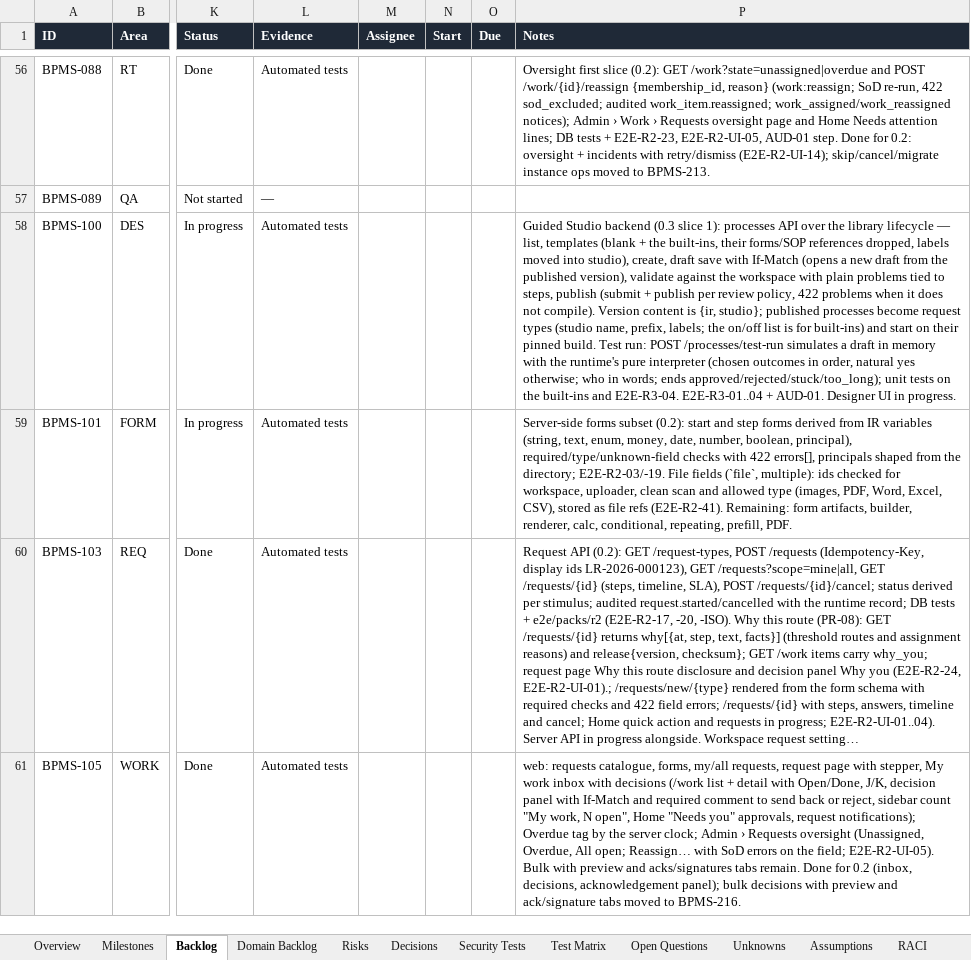
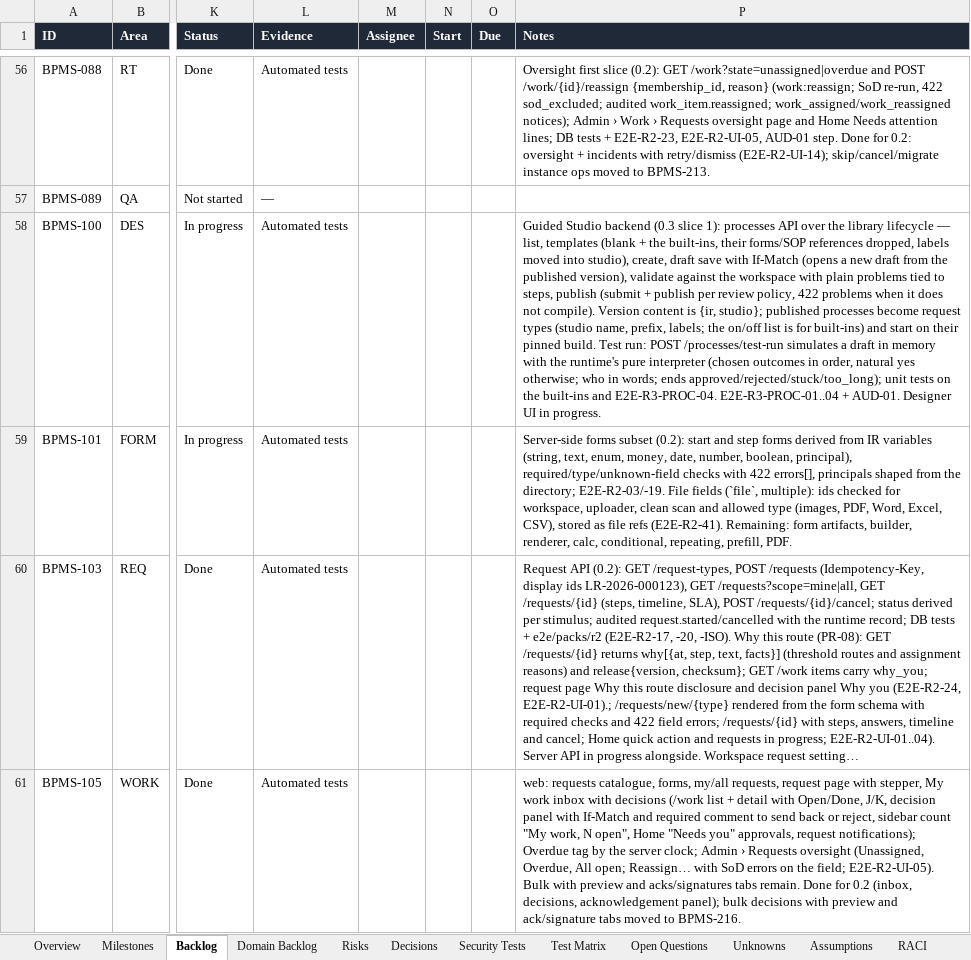
Before and after one commit to CasualOffice/Procera, an Excel workbook: trackers/Delivery_Tracker.xlsx, sheet Backlog, drawn as a sheet; only a part is shown, gaps mark what is left out; long unchanged cells end in …; values as stored, in another font and other column widths than the file's, no borders; conditional formats and table styles not drawn; the diff names each change by its address in the sheet, - before the commit and + after, or states it on an @@ line.

```diff
--- a/trackers/Delivery_Tracker.xlsx (sheet Backlog)
+++ b/trackers/Delivery_Tracker.xlsx (sheet Backlog)
-P58 (Notes): …built-ins and E2E-R3-04. E2E-R3-01..04 + AUD-01.…
+P58 (Notes): …built-ins and E2E-R3-PROC-04. E2E-R3-PROC-01..04 + AUD-01.…
```
Also changed, not shown: sheet Domain Backlog, sheet Open Questions, 10 other files.
